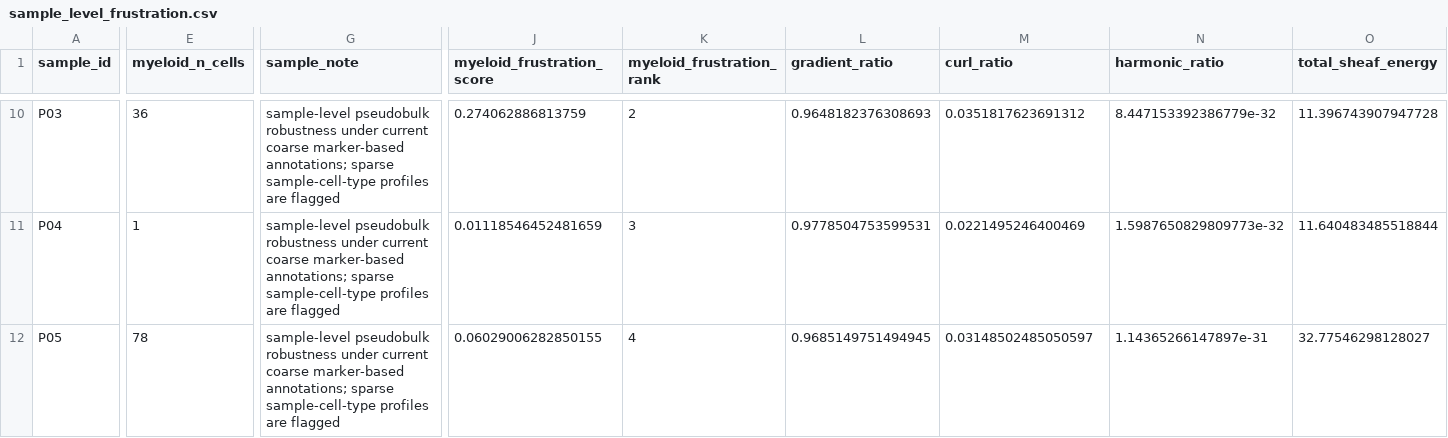
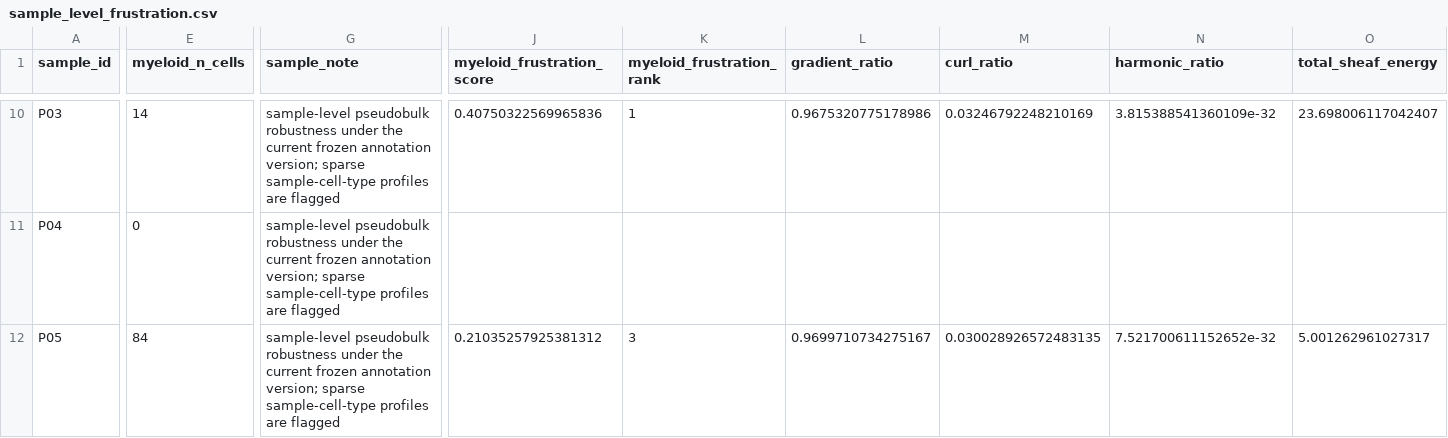
Before and after one commit to healthgreat/SheafSignal, a CSV file: benchmarks/results/gse154778_pdac_scrna/stability/sample_level_frustration.csv, drawn as a sheet; only a part is shown, gaps mark what is left out; the diff covers the shown part only; the diff names each change by its address in the sheet, - before the commit and + after, or states it on an @@ line.

```diff
--- a/benchmarks/results/gse154778_pdac_scrna/stability/sample_level_frustration.csv
+++ b/benchmarks/results/gse154778_pdac_scrna/stability/sample_level_frustration.csv
-E10 (myeloid_n_cells): 36
+E10 (myeloid_n_cells): 14
-G10:G12 (sample_note): …robustness under current coarse marker-based annotations; sparse sample-cell-type…
+G10:G12 (sample_note): …robustness under the current frozen annotation version; sparse sample-cell-type…
-J10 (myeloid_frustration_score): 0.274062886813759
+J10 (myeloid_frustration_score): 0.40750322569965836
-K10 (myeloid_frustration_rank): 2
+K10 (myeloid_frustration_rank): 1
-L10 (gradient_ratio): 0.9648182376308693
+L10 (gradient_ratio): 0.9675320775178986
-M10 (curl_ratio): 0.0351817623691312
+M10 (curl_ratio): 0.03246792248210169
-N10 (harmonic_ratio): 8.447153392386779e-32
+N10 (harmonic_ratio): 3.815388541360109e-32
-O10 (total_sheaf_energy): 11.396743907947728
+O10 (total_sheaf_energy): 23.698006117042407
-E11 (myeloid_n_cells): 1
+E11 (myeloid_n_cells): 0
-J11 (myeloid_frustration_score): 0.01118546452481659
+J11 (myeloid_frustration_score): (empty)
-K11 (myeloid_frustration_rank): 3
+K11 (myeloid_frustration_rank): (empty)
-L11 (gradient_ratio): 0.9778504753599531
+L11 (gradient_ratio): (empty)
-M11 (curl_ratio): 0.0221495246400469
+M11 (curl_ratio): (empty)
-N11 (harmonic_ratio): 1.5987650829809773e-32
+N11 (harmonic_ratio): (empty)
-O11 (total_sheaf_energy): 11.640483485518844
+O11 (total_sheaf_energy): (empty)
-E12 (myeloid_n_cells): 78
+E12 (myeloid_n_cells): 84
-J12 (myeloid_frustration_score): 0.06029006282850155
+J12 (myeloid_frustration_score): 0.21035257925381312
-K12 (myeloid_frustration_rank): 4
+K12 (myeloid_frustration_rank): 3
-L12 (gradient_ratio): 0.9685149751494945
+L12 (gradient_ratio): 0.9699710734275167
-M12 (curl_ratio): 0.03148502485050597
+M12 (curl_ratio): 0.030028926572483135
-N12 (harmonic_ratio): 1.14365266147897e-31
+N12 (harmonic_ratio): 7.521700611152652e-32
-O12 (total_sheaf_energy): 32.77546298128027
+O12 (total_sheaf_energy): 5.001262961027317
```
Also changed, not shown: 112 edited cells elsewhere in this file, benchmarks/results/gse154778_pdac_scrna/qc/claim_gating_by_cell_type.csv, benchmarks/results/gse154778_pdac_scrna/qc/frustration_annotation_overlay.csv, 28 other files.
